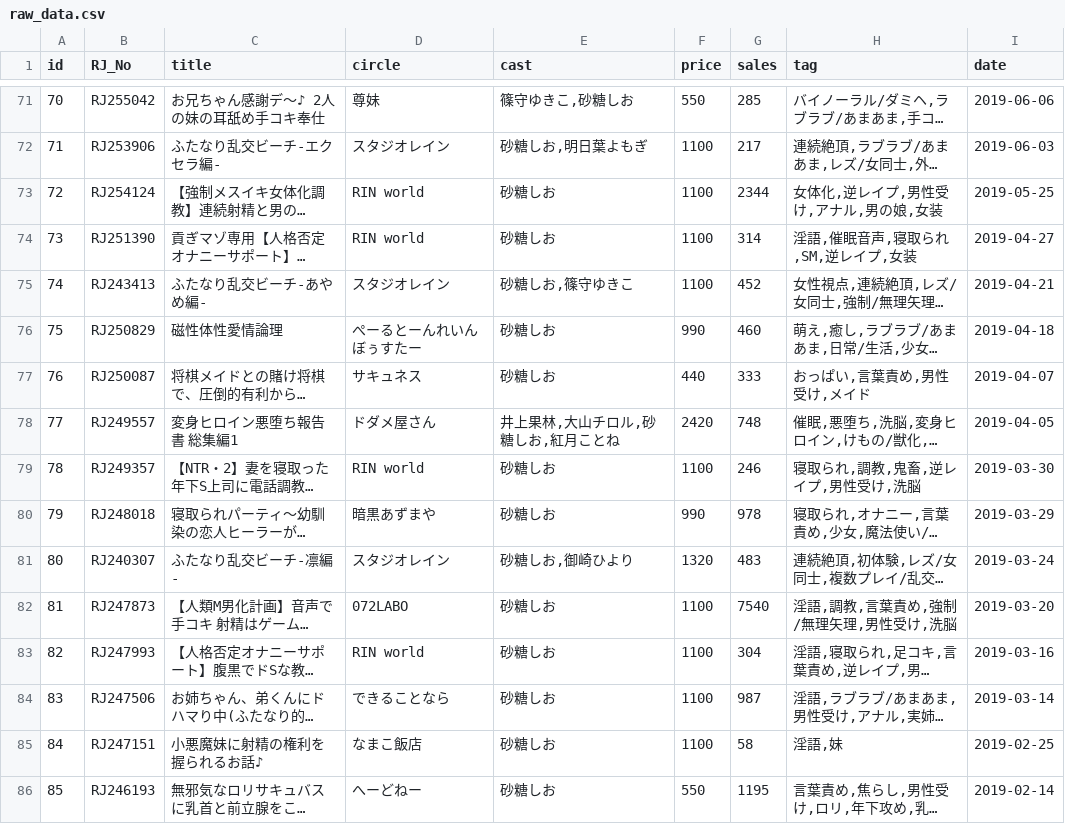
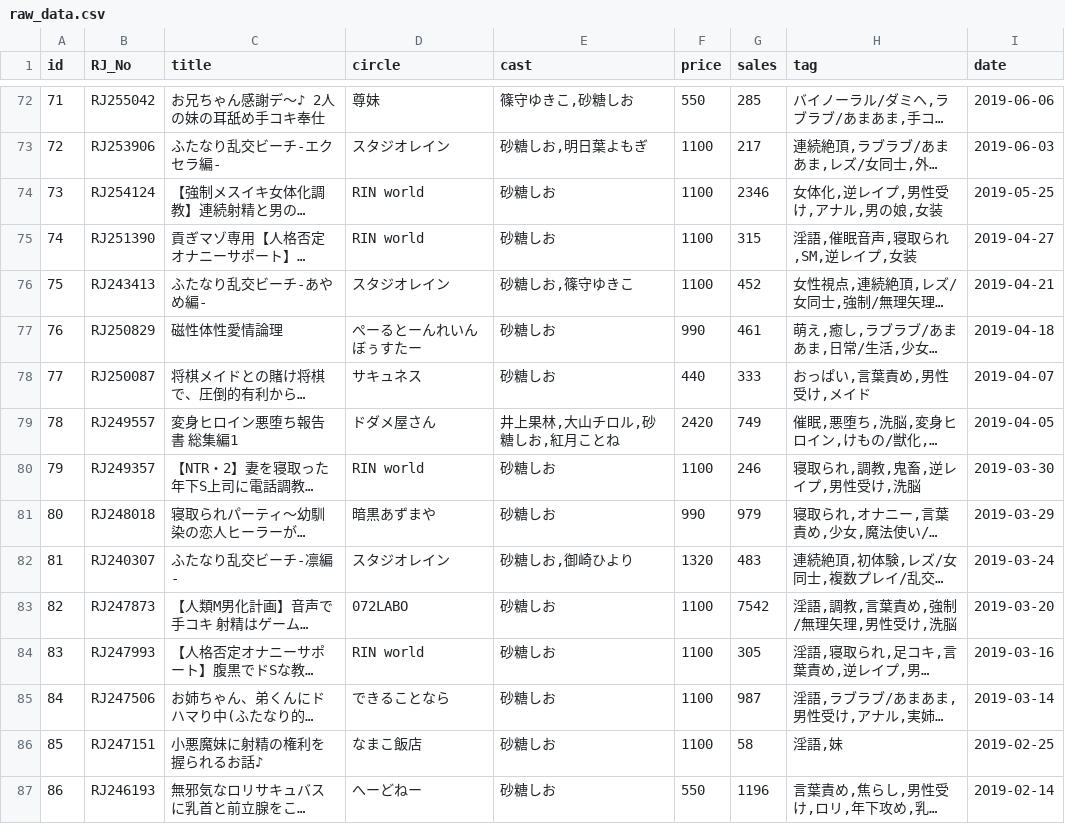
Before and after one commit to birdManIkioiShota/DojinHakusho, a CSV file: data/raw_data.csv, drawn as a sheet; only a part is shown, gaps mark what is left out; long unchanged cells end in …; addresses are those after the commit; the diff covers the shown part only; the diff names each change by its address in the sheet, - before the commit and + after, or states it on an @@ line.

```diff
--- a/data/raw_data.csv
+++ b/data/raw_data.csv
@@ column A (id) renumbered from row 3 down @@
-G74 (sales): 2344
+G74 (sales): 2346
-G75 (sales): 314
+G75 (sales): 315
-G77 (sales): 460
+G77 (sales): 461
-G79 (sales): 748
+G79 (sales): 749
-G81 (sales): 978
+G81 (sales): 979
-G83 (sales): 7540
+G83 (sales): 7542
-G84 (sales): 304
+G84 (sales): 305
-G87 (sales): 1195
+G87 (sales): 1196
```
Also changed, not shown: 1 added row and 57 edited cells elsewhere in this file, data/getCastData.csv, data/getCircleData.csv, 23 other files.
